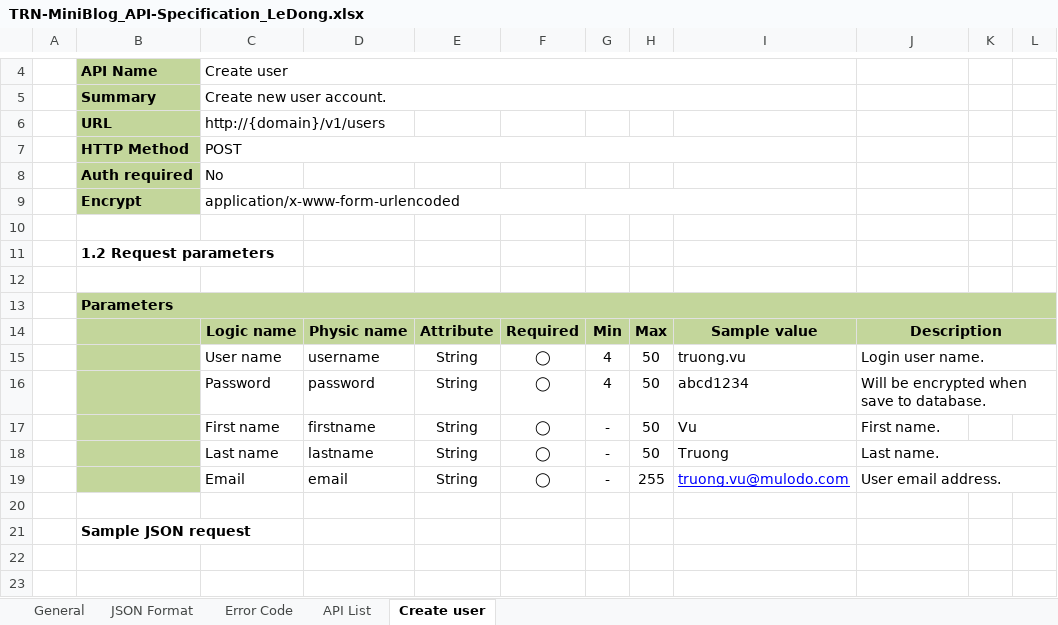
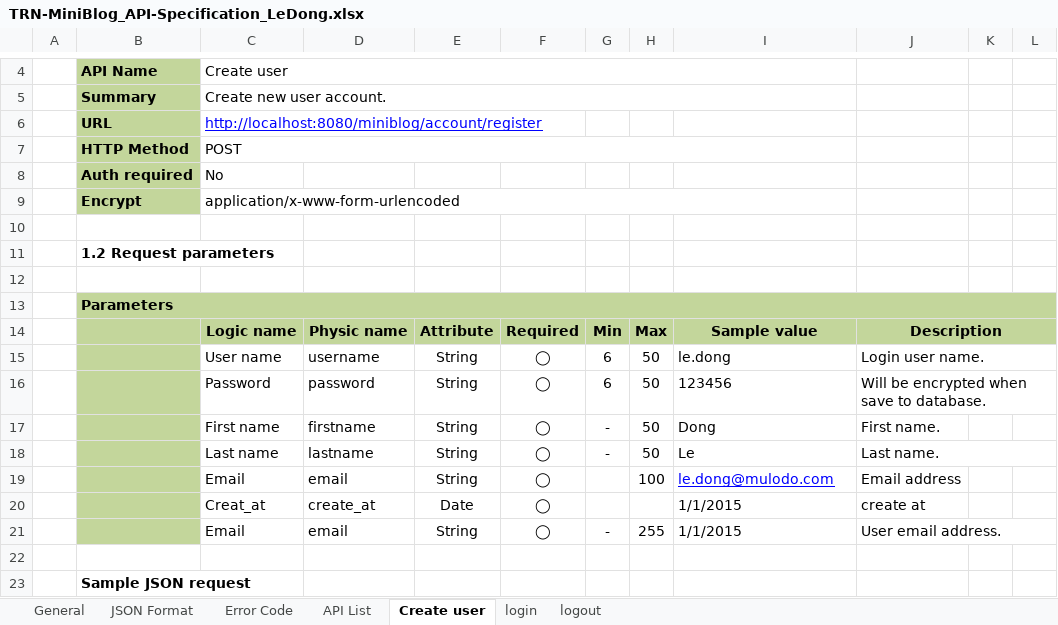
Before and after one commit to Mulodo-Java-Training/miniblog-le.dong, an Excel workbook: doc/backend/api/TRN-MiniBlog_API-Specification_LeDong.xlsx, sheet Create user, drawn as a sheet; only a part is shown, gaps mark what is left out; the shorter side is filled out with more unchanged rows; values as stored, in another font and other column widths than the file's, no borders; charts and pictures not drawn; addresses are those after the commit; the diff names each change by its address in the sheet, - before the commit and + after, or states it on an @@ line.

Commit message:
update API Spec

```diff
--- a/doc/backend/api/TRN-MiniBlog_API-Specification_LeDong.xlsx (sheet Create user)
+++ b/doc/backend/api/TRN-MiniBlog_API-Specification_LeDong.xlsx (sheet Create user)
+sheet tab: login
+sheet tab: logout
-C6: http://{domain}/v1/users
+C6: http://localhost:8080/miniblog/account/register
@@ C6 underline: off → on, text colour: black → #0000FF @@
-G15:G16: 4
+G15:G16: 6
-I15: truong.vu
+I15: le.dong
-I16: abcd1234
+I16: 123456
-I17: Vu
+I17: Dong
-I18: Truong
+I18: Le
+row 19:  |  | Email | email | String | ◯ |  | 100 | le.dong@mulodo.com | Email address
+row 20:  |  | Creat_at | create_at | Date | ◯ |  |  | 1/1/2015 | create at
-I21: truong.vu@mulodo.com
+I21: 1/1/2015
@@ I21 underline: on → off, text colour: #0000FF → black @@
```
Also changed, not shown: charts or pictures.
